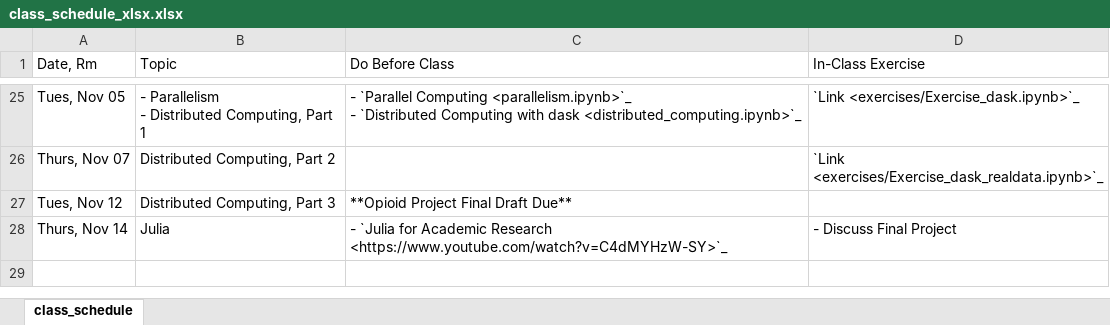
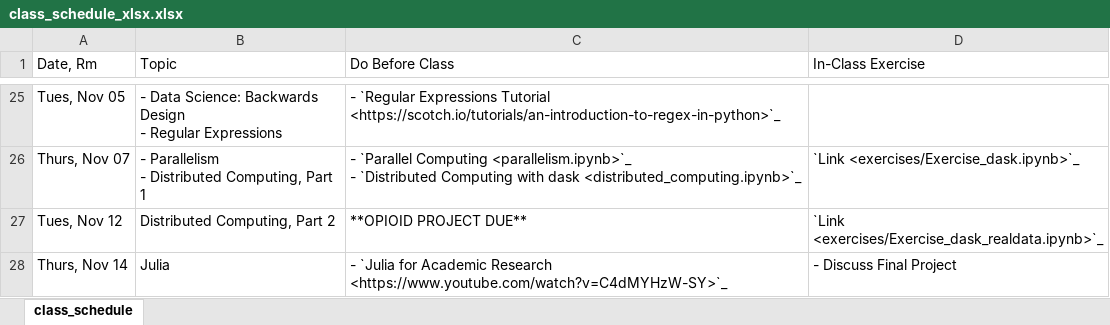
Before and after one commit to nickeubank/practicaldatascience_class, an Excel workbook: source/class_schedule_xlsx.xlsx, sheet class_schedule, drawn as a sheet; only a part is shown, gaps mark what is left out; values as stored, in another font and other column widths than the file's, no cell formats; ↵ is a line break in a cell; the diff covers the shown part only; the diff names each change by its address in the sheet, - before the commit and + after, or states it on an @@ line.

```diff
--- a/source/class_schedule_xlsx.xlsx (sheet class_schedule)
+++ b/source/class_schedule_xlsx.xlsx (sheet class_schedule)
-B25 (Topic): - Parallelism ↵ - Distributed Computing, Part 1
+B25 (Topic): - Data Science: Backwards Design ↵ - Regular Expressions
-C25 (Do Before Class): - `Parallel Computing <parallelism.ipynb>`_ ↵ - `Distributed Computing with dask <distributed_computing.ipynb>`_
+C25 (Do Before Class): - `Regular Expressions Tutorial <https://scotch.io/tutorials/an-introduction-to-regex-in-python>`_
-D25 (In-Class Exercise): `Link <exercises/Exercise_dask.ipynb>`_
+D25 (In-Class Exercise): (empty)
-B26 (Topic): Distributed Computing, Part 2
+B26 (Topic): - Parallelism ↵ - Distributed Computing, Part 1
-C26 (Do Before Class): (empty)
+C26 (Do Before Class): - `Parallel Computing <parallelism.ipynb>`_ ↵ - `Distributed Computing with dask <distributed_computing.ipynb>`_
-D26 (In-Class Exercise): `Link <exercises/Exercise_dask_realdata.ipynb>`_
+D26 (In-Class Exercise): `Link <exercises/Exercise_dask.ipynb>`_
-B27 (Topic): Distributed Computing, Part 3
+B27 (Topic): Distributed Computing, Part 2
-C27 (Do Before Class): **Opioid Project Final Draft Due**
+C27 (Do Before Class): **OPIOID PROJECT DUE**
-D27 (In-Class Exercise): (empty)
+D27 (In-Class Exercise): `Link <exercises/Exercise_dask_realdata.ipynb>`_
```
Also changed, not shown: 62 edited cells elsewhere in this sheet, cell formats, 4 other files.
